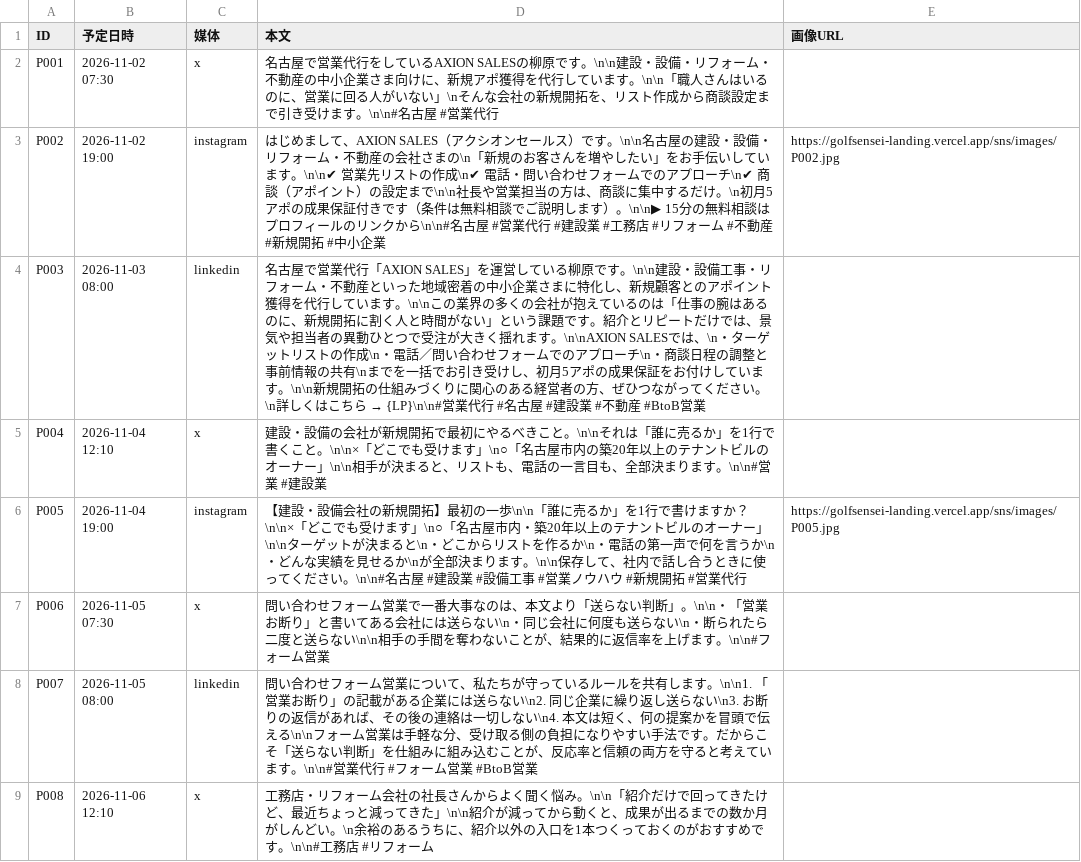
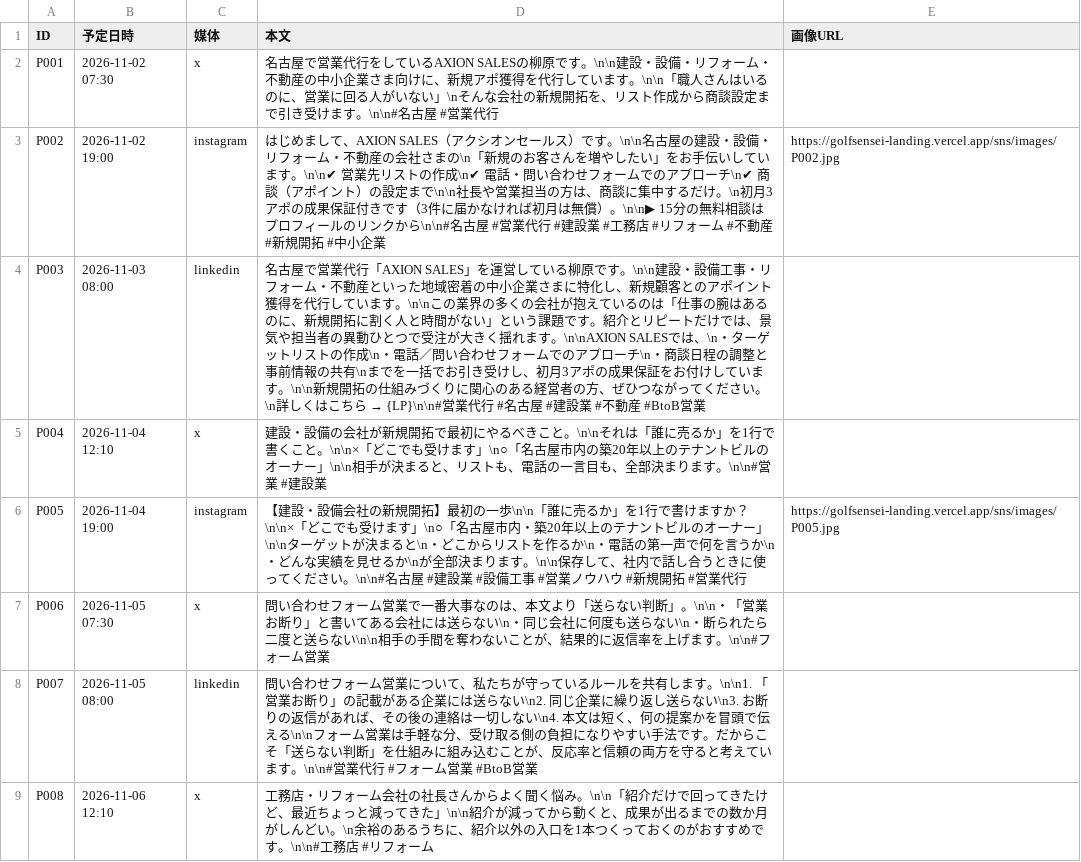
Before and after one commit to hidetoshiyanagihara/golfsensei-landing, a CSV file: sns/posts.csv, drawn as a sheet; only a part is shown.

```diff
--- a/sns/posts.csv
+++ b/sns/posts.csv
@@ -2,4 +2,4 @@
 P001,2026-11-02 07:30,x,名古屋で営業代行をしているAXION SALESの柳原です。\n\n建設・設備・リフォーム・不動産の中小企業さま向けに、新規アポ獲得を代行しています。\n\n「職人さんはいるのに、営業に回る人がいない」\nそんな会社の新規開拓を、リスト作成から商談設定まで引き受けます。\n\n#名古屋 #営業代行,
-P002,2026-11-02 19:00,instagram,はじめまして、AXION SALES（アクシオンセールス）です。\n\n名古屋の建設・設備・リフォーム・不動産の会社さまの\n「新規のお客さんを増やしたい」をお手伝いしています。\n\n✔ 営業先リストの作成\n✔ 電話・問い合わせフォームでのアプローチ\n✔ 商談（アポイント）の設定まで\n\n社長や営業担当の方は、商談に集中するだけ。\n初月5アポの成果保証付きです（条件は無料相談でご説明します）。\n\n▶ 15分の無料相談はプロフィールのリンクから\n\n#名古屋 #営業代行 #建設業 #工務店 #リフォーム #不動産 #新規開拓 #中小企業,https://golfsensei-landing.vercel.app/sns/images/P002.jpg
-P003,2026-11-03 08:00,linkedin,名古屋で営業代行「AXION SALES」を運営している柳原です。\n\n建設・設備工事・リフォーム・不動産といった地域密着の中小企業さまに特化し、新規顧客とのアポイント獲得を代行しています。\n\nこの業界の多くの会社が抱えているのは「仕事の腕はあるのに、新規開拓に割く人と時間がない」という課題です。紹介とリピートだけでは、景気や担当者の異動ひとつで受注が大きく揺れます。\n\nAXION SALESでは、\n・ターゲットリストの作成\n・電話／問い合わせフォームでのアプローチ\n・商談日程の調整と事前情報の共有\nまでを一括でお引き受けし、初月5アポの成果保証をお付けしています。\n\n新規開拓の仕組みづくりに関心のある経営者の方、ぜひつながってください。\n詳しくはこちら → {LP}\n\n#営業代行 #名古屋 #建設業 #不動産 #BtoB営業,
+P002,2026-11-02 19:00,instagram,はじめまして、AXION SALES（アクシオンセールス）です。\n\n名古屋の建設・設備・リフォーム・不動産の会社さまの\n「新規のお客さんを増やしたい」をお手伝いしています。\n\n✔ 営業先リストの作成\n✔ 電話・問い合わせフォームでのアプローチ\n✔ 商談（アポイント）の設定まで\n\n社長や営業担当の方は、商談に集中するだけ。\n初月3アポの成果保証付きです（3件に届かなければ初月は無償）。\n\n▶ 15分の無料相談はプロフィールのリンクから\n\n#名古屋 #営業代行 #建設業 #工務店 #リフォーム #不動産 #新規開拓 #中小企業,https://golfsensei-landing.vercel.app/sns/images/P002.jpg
+P003,2026-11-03 08:00,linkedin,名古屋で営業代行「AXION SALES」を運営している柳原です。\n\n建設・設備工事・リフォーム・不動産といった地域密着の中小企業さまに特化し、新規顧客とのアポイント獲得を代行しています。\n\nこの業界の多くの会社が抱えているのは「仕事の腕はあるのに、新規開拓に割く人と時間がない」という課題です。紹介とリピートだけでは、景気や担当者の異動ひとつで受注が大きく揺れます。\n\nAXION SALESでは、\n・ターゲットリストの作成\n・電話／問い合わせフォームでのアプローチ\n・商談日程の調整と事前情報の共有\nまでを一括でお引き受けし、初月3アポの成果保証をお付けしています。\n\n新規開拓の仕組みづくりに関心のある経営者の方、ぜひつながってください。\n詳しくはこちら → {LP}\n\n#営業代行 #名古屋 #建設業 #不動産 #BtoB営業,
 P004,2026-11-04 12:10,x,建設・設備の会社が新規開拓で最初にやるべきこと。\n\nそれは「誰に売るか」を1行で書くこと。\n\n×「どこでも受けます」\n○「名古屋市内の築20年以上のテナントビルのオーナー」\n\n相手が決まると、リストも、電話の一言目も、全部決まります。\n\n#営業 #建設業,
```
Also changed, not shown: sns/cards.csv, 13 other files.
